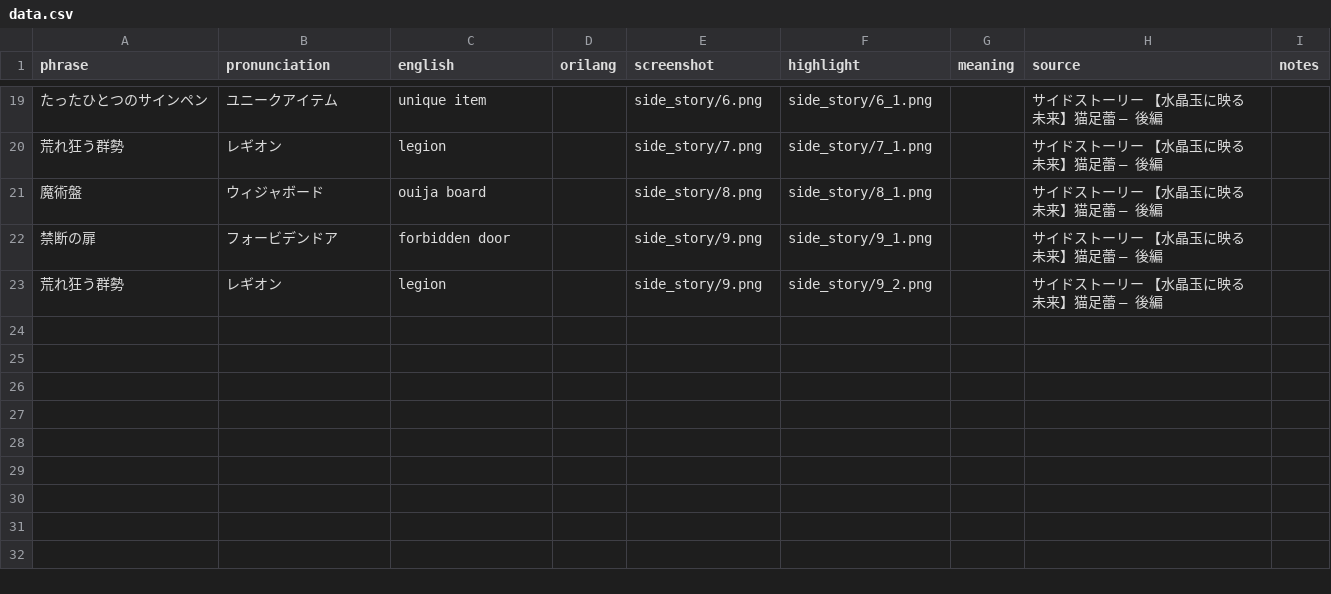
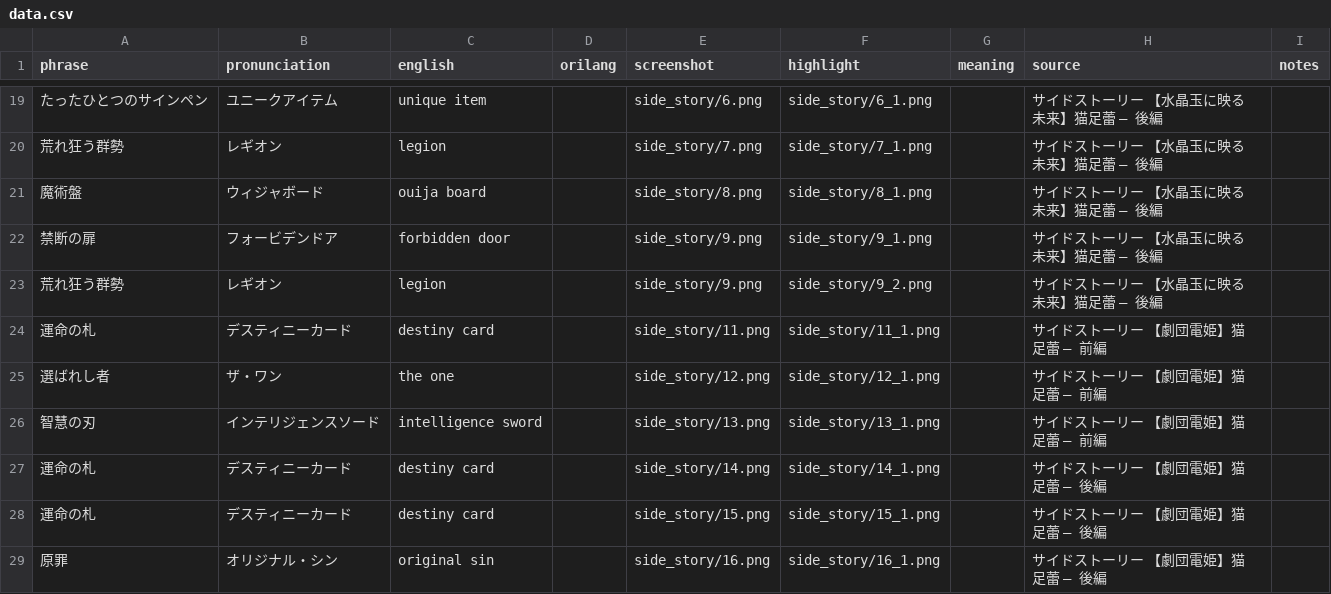
Before and after one commit to t-wy/wds-tsubomi-lang, a CSV file: data.csv, drawn as a sheet; only a part is shown, gaps mark what is left out.

Commit message:
Include 【劇団電姫】猫足蕾

```diff
--- a/data.csv
+++ b/data.csv
@@ -23 +23,7 @@ phrase,pronunciation,english,orilang,screenshot,highlight,meaning,source,notes
 荒れ狂う群勢,レギオン,legion,,side_story/9.png,side_story/9_2.png,,サイドストーリー 【水晶玉に映る未来】猫足蕾 — 後編,
+運命の札,デスティニーカード,destiny card,,side_story/11.png,side_story/11_1.png,,サイドストーリー 【劇団電姫】猫足蕾 — 前編,
+選ばれし者,ザ・ワン,the one,,side_story/12.png,side_story/12_1.png,,サイドストーリー 【劇団電姫】猫足蕾 — 前編,
+智慧の刃,インテリジェンスソード,intelligence sword,,side_story/13.png,side_story/13_1.png,,サイドストーリー 【劇団電姫】猫足蕾 — 前編,
+運命の札,デスティニーカード,destiny card,,side_story/14.png,side_story/14_1.png,,サイドストーリー 【劇団電姫】猫足蕾 — 後編,
+運命の札,デスティニーカード,destiny card,,side_story/15.png,side_story/15_1.png,,サイドストーリー 【劇団電姫】猫足蕾 — 後編,
+原罪,オリジナル・シン,original sin,,side_story/16.png,side_story/16_1.png,,サイドストーリー 【劇団電姫】猫足蕾 — 後編,
```
Also changed, not shown: 13 other files.
